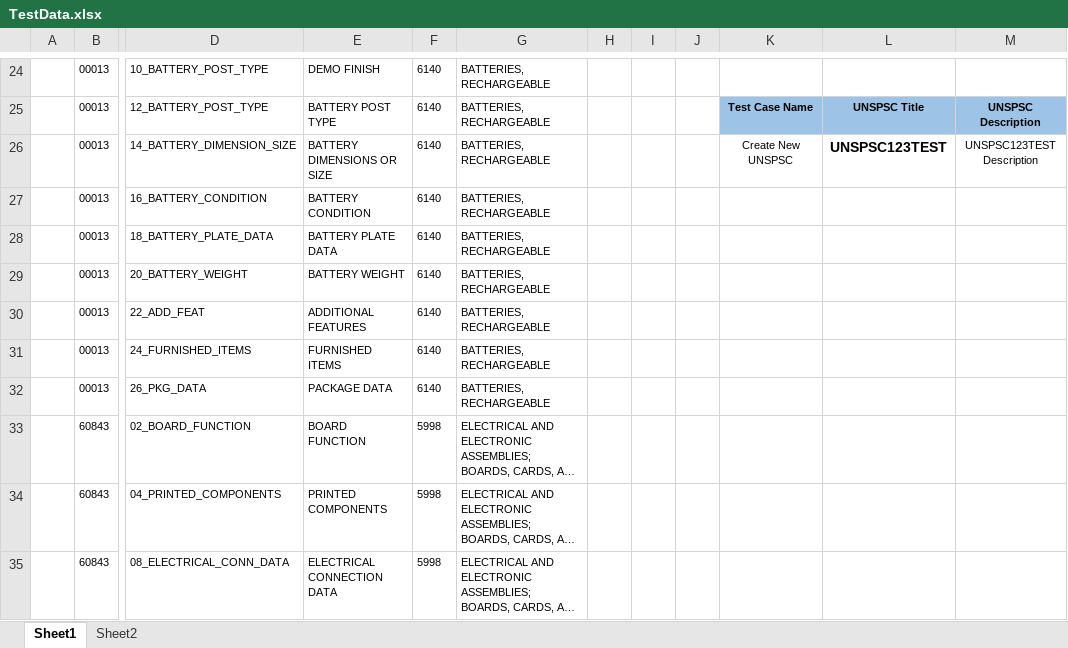
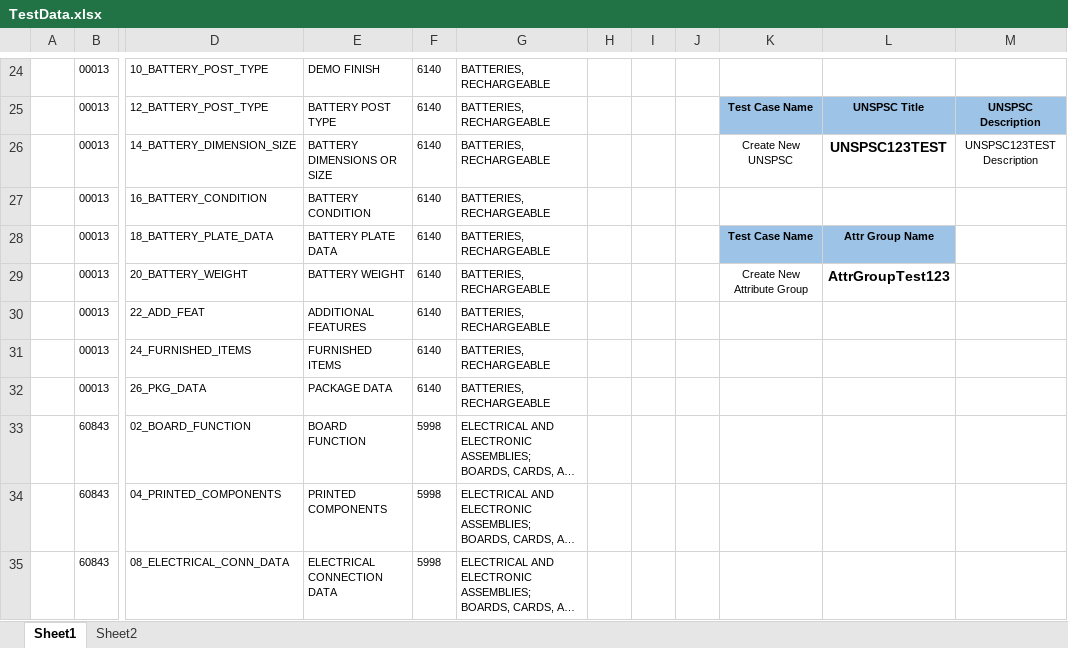
Before and after one commit to gungjodi/Mcat_test, an Excel workbook: src/resources/TestData.xlsx, sheet Sheet1, drawn as a sheet; only a part is shown, gaps mark what is left out; long unchanged cells end in …; values as stored, in another font and other column widths than the file's, no borders; the diff names each change by its address in the sheet, - before the commit and + after, or states it on an @@ line.

Commit message:
7th Test Case (Create Attribute)

```diff
--- a/src/resources/TestData.xlsx (sheet Sheet1)
+++ b/src/resources/TestData.xlsx (sheet Sheet1)
-K28: (empty)
+K28: Test Case Name
-K28:L28 fill: none
+K28:L28 fill: #9DC3E6
-L28: (empty)
+L28: Attr Group Name
-K29: (empty)
+K29: Create New Attribute Group
-L29: (empty)
+L29: AttrGroupTest123
```
Also changed, not shown: 14 other files.
